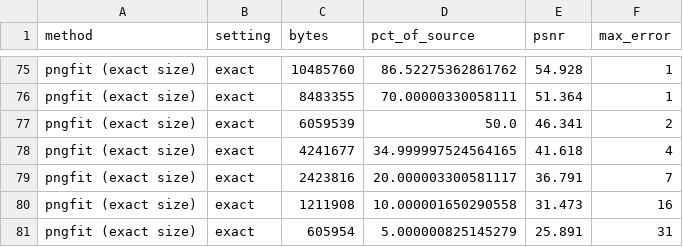
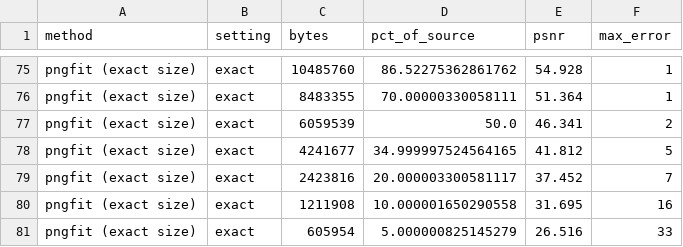
Before and after one commit to LicaRedMoth/pngfit, a CSV file: docs/data/rd_cover.csv, drawn as a sheet; only a part is shown, gaps mark what is left out.

```diff
--- a/docs/data/rd_cover.csv
+++ b/docs/data/rd_cover.csv
@@ -77,5 +77,5 @@ pngfit (exact size),exact,8483355,70.00000330058111,51.364,1
 pngfit (exact size),exact,6059539,50.0,46.341,2
-pngfit (exact size),exact,4241677,34.999997524564165,41.618,4
-pngfit (exact size),exact,2423816,20.000003300581117,36.791,7
-pngfit (exact size),exact,1211908,10.000001650290558,31.473,16
-pngfit (exact size),exact,605954,5.000000825145279,25.891,31
+pngfit (exact size),exact,4241677,34.999997524564165,41.812,5
+pngfit (exact size),exact,2423816,20.000003300581117,37.452,7
+pngfit (exact size),exact,1211908,10.000001650290558,31.695,16
+pngfit (exact size),exact,605954,5.000000825145279,26.516,33
```
Also changed, not shown: docs/data/rd_synthetic.csv, 5 other files.
